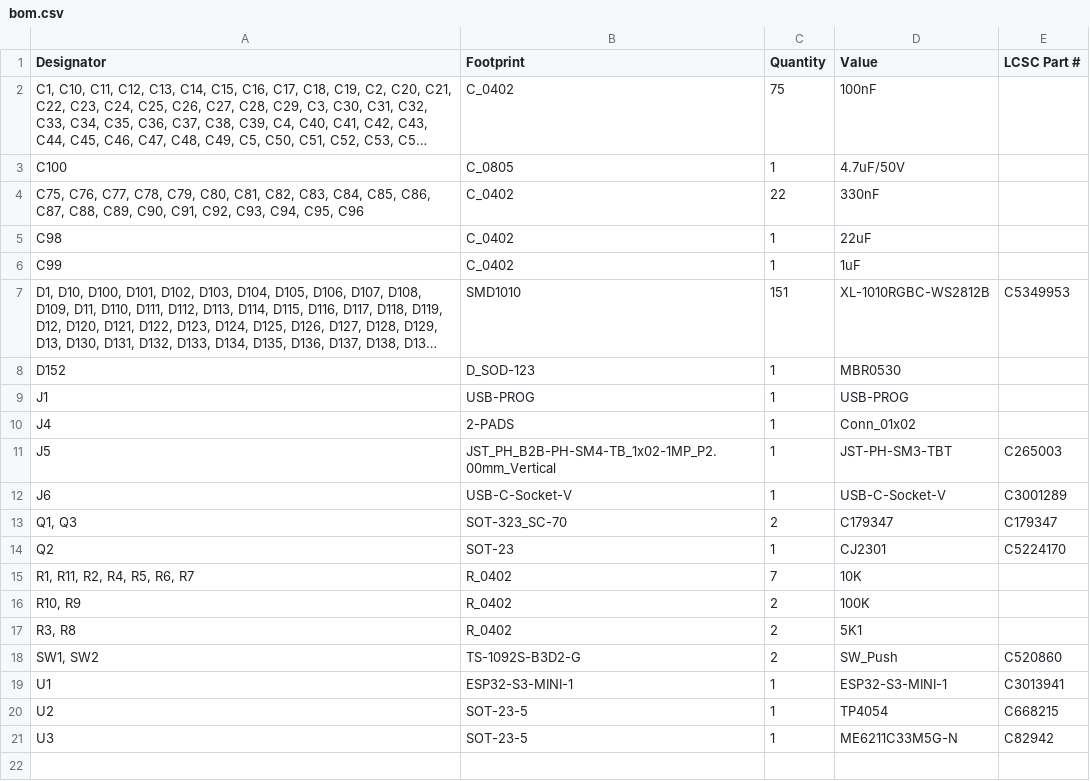
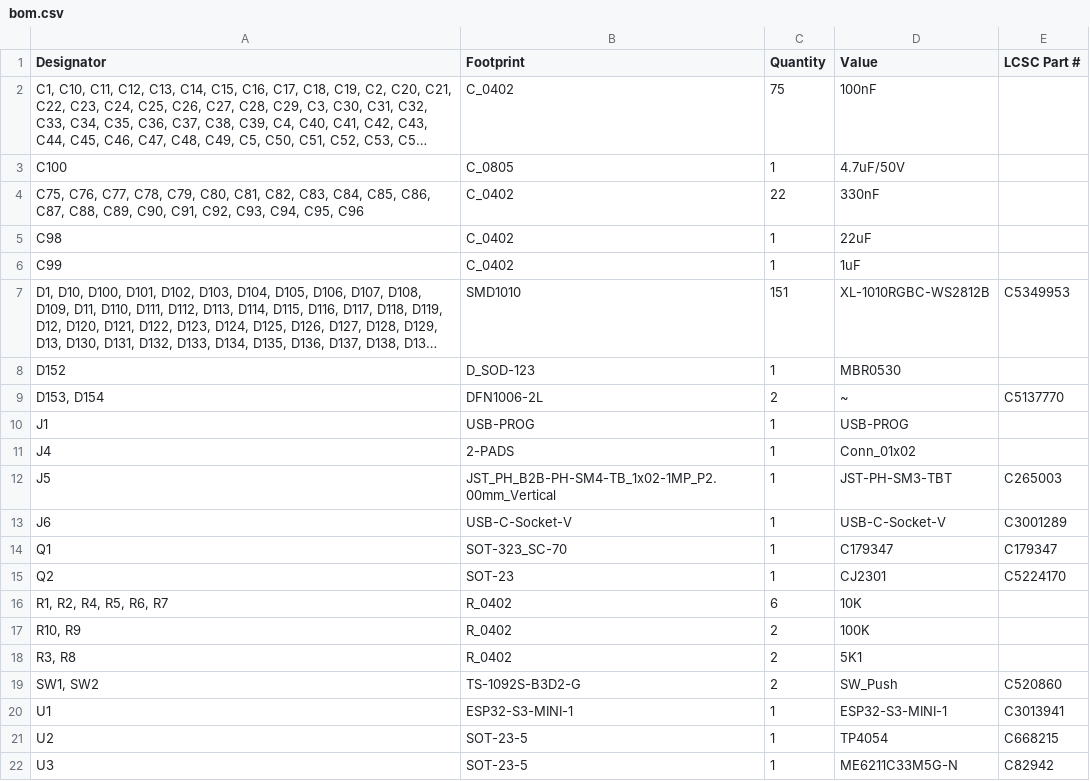
Before and after one commit to revk/ESP32-Roulette, a CSV file: PCB/Roulette/production/bom.csv, drawn as a sheet; long unchanged cells end in ….

```diff
--- a/PCB/Roulette/production/bom.csv
+++ b/PCB/Roulette/production/bom.csv
@@ -8,2 +8,3 @@ C99,C_0402,1,1uF,
 D152,D_SOD-123,1,MBR0530,
+"D153, D154",DFN1006-2L,2,~,C5137770
 J1,USB-PROG,1,USB-PROG,
@@ -12,5 +13,5 @@ J5,JST_PH_B2B-PH-SM4-TB_1x02-1MP_P2.00mm_Vertical,1,JST-PH-SM3-TBT,C265003
 J6,USB-C-Socket-V,1,USB-C-Socket-V,C3001289
-"Q1, Q3",SOT-323_SC-70,2,C179347,C179347
+Q1,SOT-323_SC-70,1,C179347,C179347
 Q2,SOT-23,1,CJ2301,C5224170
-"R1, R11, R2, R4, R5, R6, R7",R_0402,7,10K,
+"R1, R2, R4, R5, R6, R7",R_0402,6,10K,
 "R10, R9",R_0402,2,100K,
```
Also changed, not shown: PCB/Roulette/production/designators.csv, PCB/Roulette/production/positions.csv, 5 other files.
